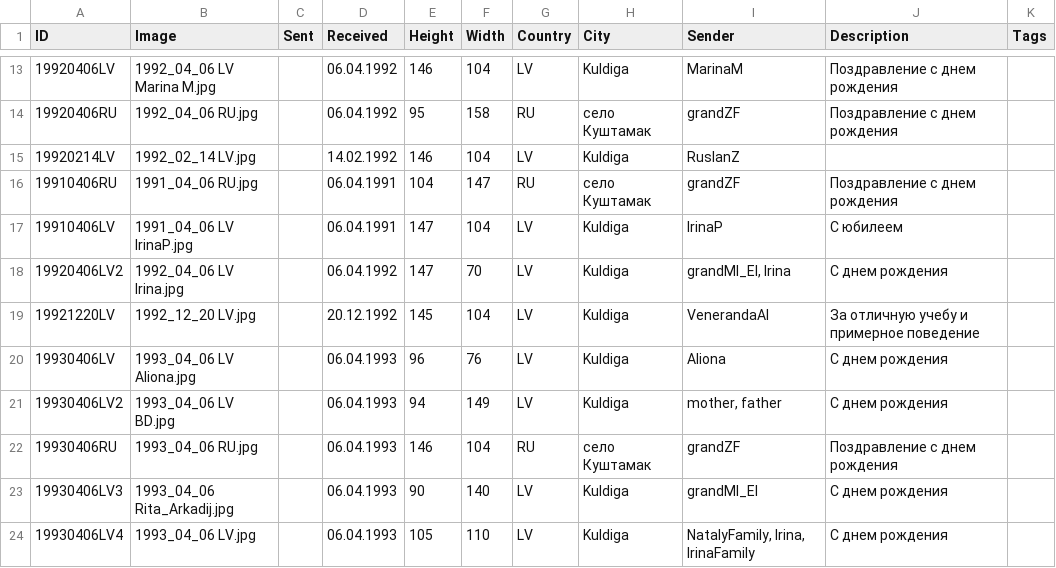
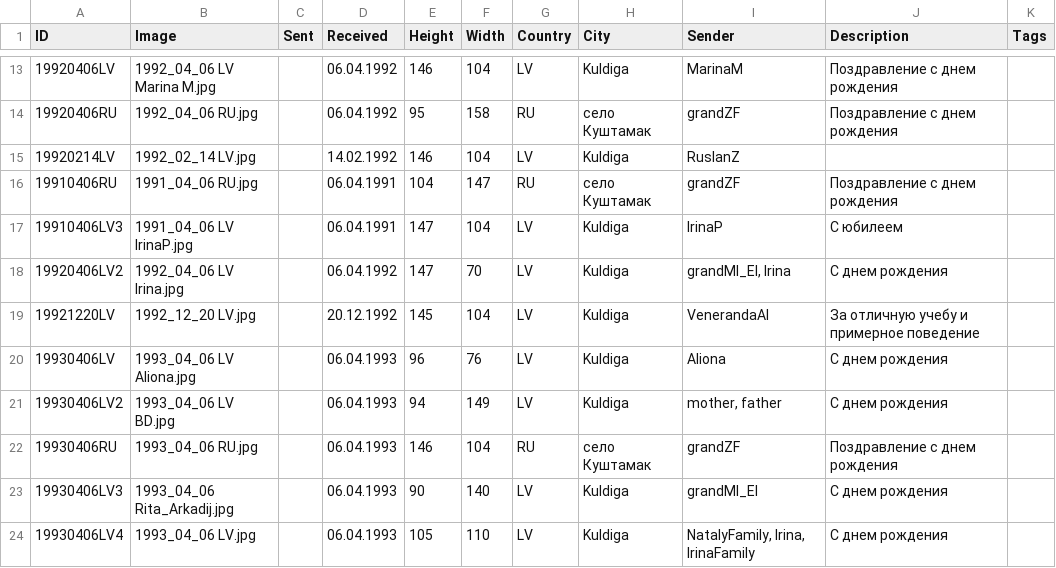
Before and after one commit to KarinaCher/collection, a TSV file: src/main/resources/Postcard collection - 1990x.tsv, drawn as a sheet; only a part is shown, gaps mark what is left out.

Commit message:
fix duplicate ID

```diff
--- a/src/main/resources/Postcard collection - 1990x.tsv
+++ b/src/main/resources/Postcard collection - 1990x.tsv
@@ -16,3 +16,3 @@ ID	Image	Sent	Received	Height	Width	Country	City	Sender	Description	Tags
 19910406RU	1991_04_06 RU.jpg		06.04.1991	104	147	RU	село Куштамак	grandZF	Поздравление с днем рождения	
-19910406LV	1991_04_06 LV IrinaP.jpg		06.04.1991	147	104	LV	Kuldiga	IrinaP	С юбилеем	
+19910406LV3	1991_04_06 LV IrinaP.jpg		06.04.1991	147	104	LV	Kuldiga	IrinaP	С юбилеем	
 19920406LV2	1992_04_06 LV Irina.jpg		06.04.1992	147	70	LV	Kuldiga	grandMI_EI, Irina	С днем рождения	
```
